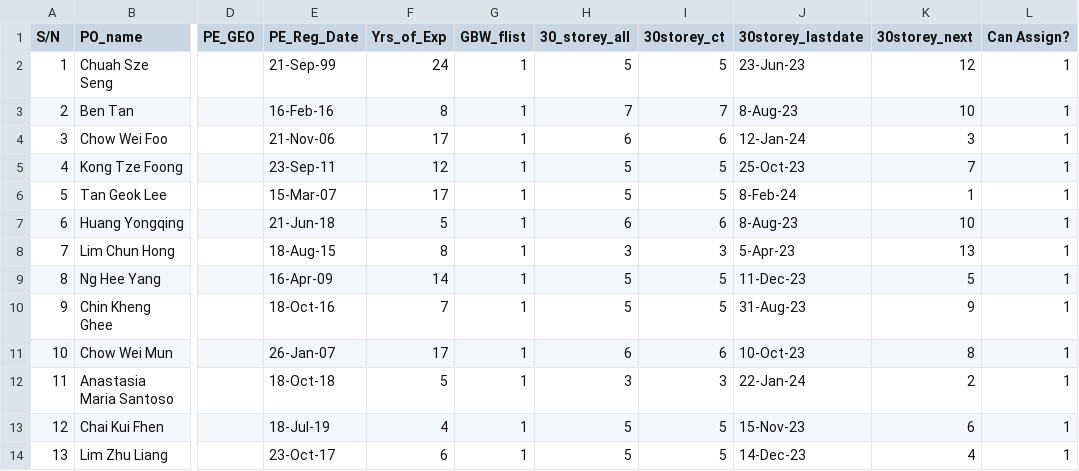
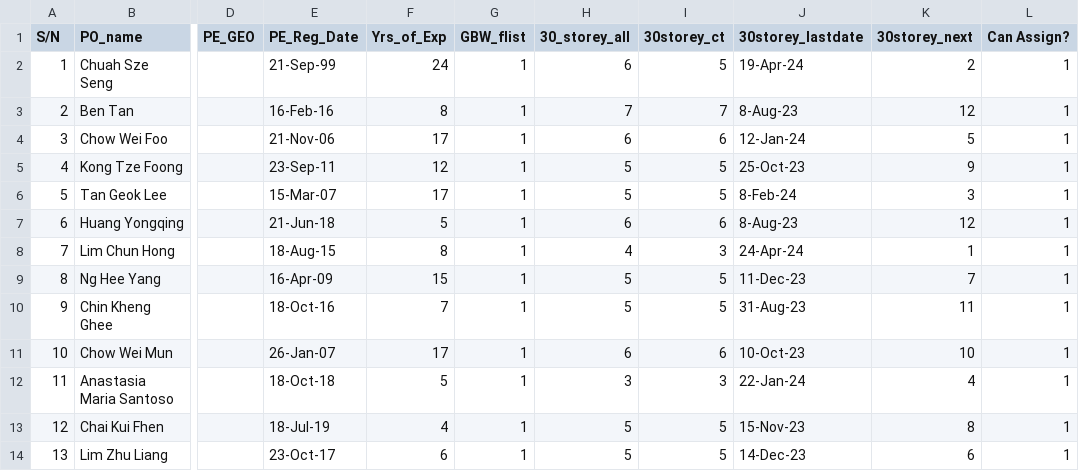
Before and after one commit to chin5oon/STassignment, a CSV file: PO_GBW.csv, drawn as a sheet; only a part is shown, gaps mark what is left out; the diff names each change by its address in the sheet, - before the commit and + after, or states it on an @@ line.

```diff
--- a/PO_GBW.csv
+++ b/PO_GBW.csv
-H2 (30_storey_all): 5
+H2 (30_storey_all): 6
-J2 (30storey_lastdate): 23-Jun-23
+J2 (30storey_lastdate): 19-Apr-24
-K2 (30storey_next): 12
+K2 (30storey_next): 2
-K3 (30storey_next): 10
+K3 (30storey_next): 12
-K4 (30storey_next): 3
+K4 (30storey_next): 5
-K5 (30storey_next): 7
+K5 (30storey_next): 9
-K6 (30storey_next): 1
+K6 (30storey_next): 3
-K7 (30storey_next): 10
+K7 (30storey_next): 12
-H8 (30_storey_all): 3
+H8 (30_storey_all): 4
-J8 (30storey_lastdate): 5-Apr-23
+J8 (30storey_lastdate): 24-Apr-24
-K8 (30storey_next): 13
+K8 (30storey_next): 1
-F9 (Yrs_of_Exp): 14
+F9 (Yrs_of_Exp): 15
-K9 (30storey_next): 5
+K9 (30storey_next): 7
-K10 (30storey_next): 9
+K10 (30storey_next): 11
-K11 (30storey_next): 8
+K11 (30storey_next): 10
-K12 (30storey_next): 2
+K12 (30storey_next): 4
-K13 (30storey_next): 6
+K13 (30storey_next): 8
-K14 (30storey_next): 4
+K14 (30storey_next): 6
```
Also changed, not shown: PO.csv.
